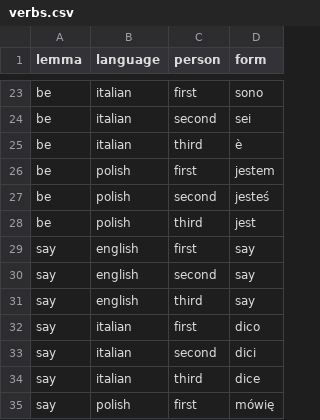
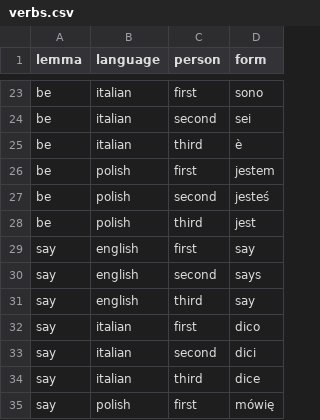
Before and after one commit to daniel-allington/verbs-comparison, a CSV file: _data/verbs.csv, drawn as a sheet; only a part is shown, gaps mark what is left out.

Commit message:
correct typo

```diff
--- a/_data/verbs.csv
+++ b/_data/verbs.csv
@@ -29,3 +29,3 @@ be,polish,third,jest
 say,english,first,say
-say,english,second,say
+say,english,second,says
 say,english,third,say
```
